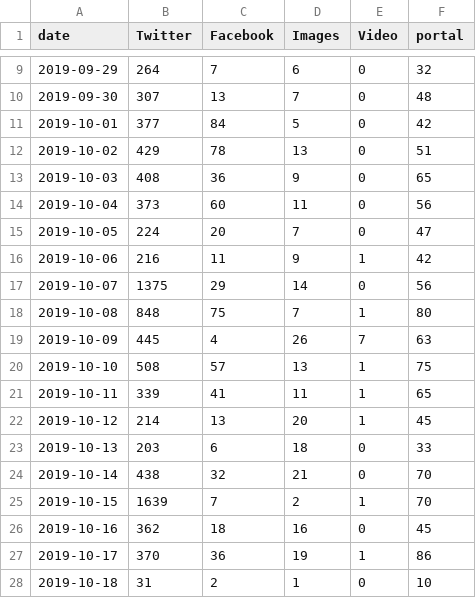
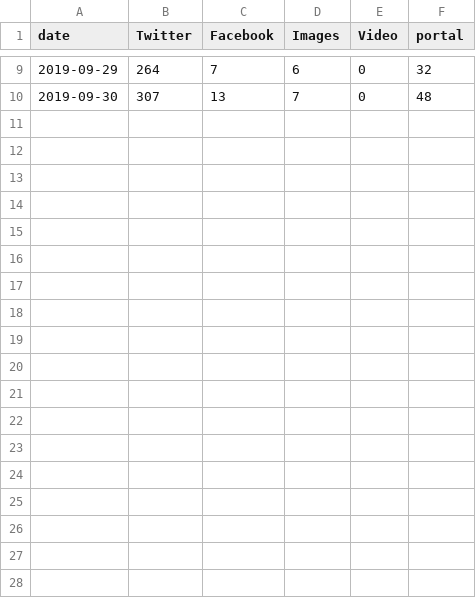
Before and after one commit to VolantisBRI/VolantisProject, a CSV file: bri engagement/BRI - Share of Voice.csv, drawn as a sheet; only a part is shown, gaps mark what is left out; the diff names each change by its address in the sheet, - before the commit and + after, or states it on an @@ line.

Commit message:
Update BRI - Share of Voice.csv

```diff
--- a/bri engagement/BRI - Share of Voice.csv
+++ b/bri engagement/BRI - Share of Voice.csv
-row 11: 2019-10-01 | 377 | 84 | 5 | 0 | 42
-row 12: 2019-10-02 | 429 | 78 | 13 | 0 | 51
-row 13: 2019-10-03 | 408 | 36 | 9 | 0 | 65
-row 14: 2019-10-04 | 373 | 60 | 11 | 0 | 56
-row 15: 2019-10-05 | 224 | 20 | 7 | 0 | 47
-row 16: 2019-10-06 | 216 | 11 | 9 | 1 | 42
-row 17: 2019-10-07 | 1375 | 29 | 14 | 0 | 56
-row 18: 2019-10-08 | 848 | 75 | 7 | 1 | 80
-row 19: 2019-10-09 | 445 | 4 | 26 | 7 | 63
-row 20: 2019-10-10 | 508 | 57 | 13 | 1 | 75
-row 21: 2019-10-11 | 339 | 41 | 11 | 1 | 65
-row 22: 2019-10-12 | 214 | 13 | 20 | 1 | 45
-row 23: 2019-10-13 | 203 | 6 | 18 | 0 | 33
-row 24: 2019-10-14 | 438 | 32 | 21 | 0 | 70
-row 25: 2019-10-15 | 1639 | 7 | 2 | 1 | 70
-row 26: 2019-10-16 | 362 | 18 | 16 | 0 | 45
-row 27: 2019-10-17 | 370 | 36 | 19 | 1 | 86
-row 28: 2019-10-18 | 31 | 2 | 1 | 0 | 10
```
